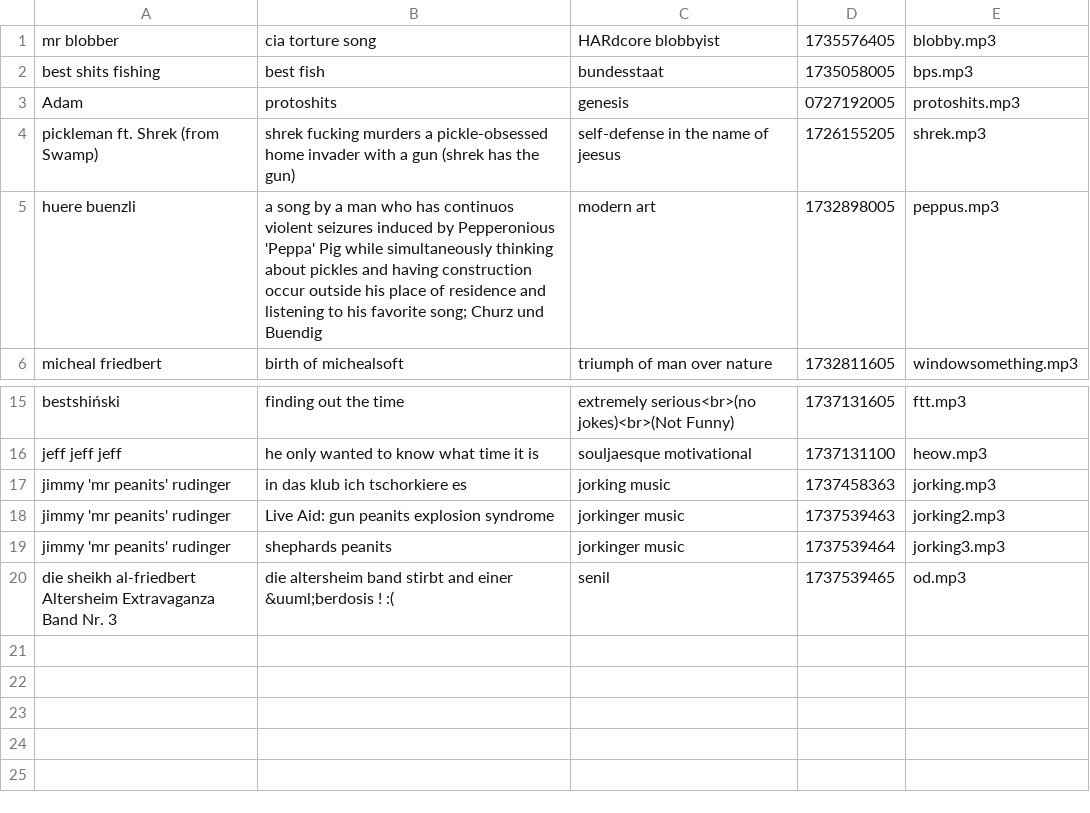
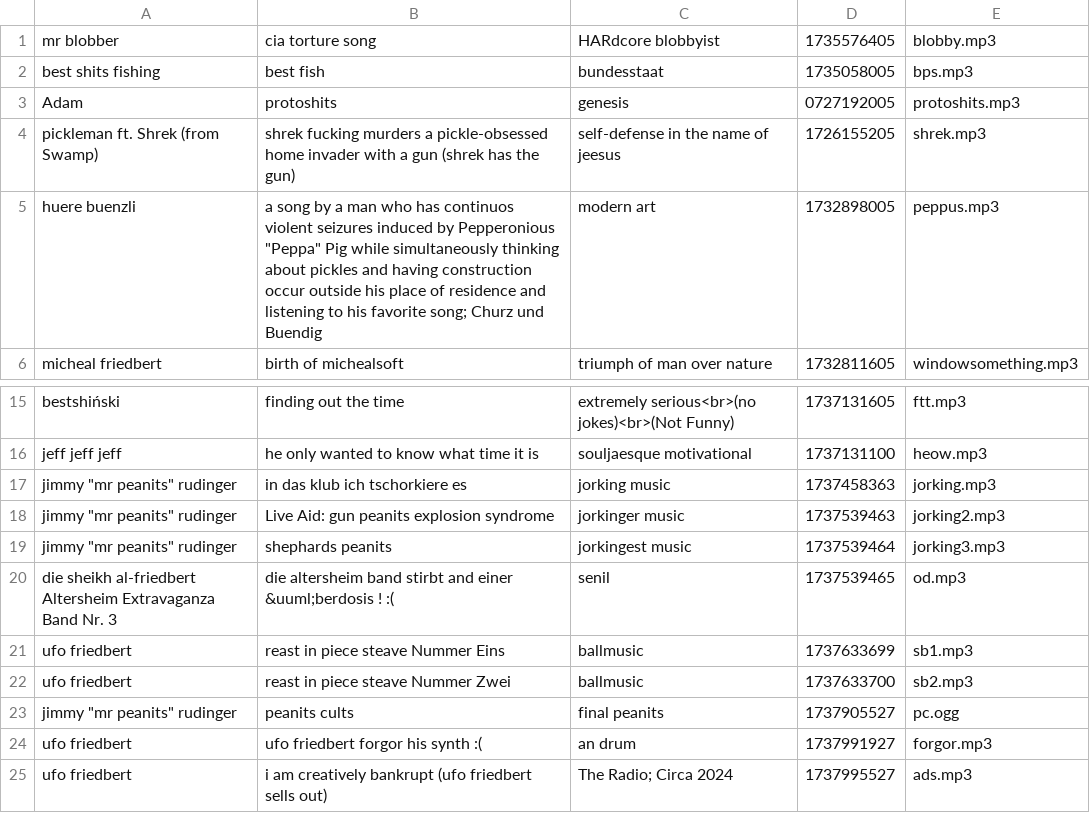
Before and after one commit to pla25cwd/website, a CSV file: bsmkhtml/data.csv, drawn as a sheet; only a part is shown, gaps mark what is left out; the diff names each change by its address in the sheet, - before the commit and + after, or states it on an @@ line.

```diff
--- a/bsmkhtml/data.csv
+++ b/bsmkhtml/data.csv
-B5: …by Pepperonious 'Peppa' Pig while…
+B5: …by Pepperonious "Peppa" Pig while…
-A17:A19: jimmy 'mr peanits' rudinger
+A17:A19: jimmy "mr peanits" rudinger
-C19: jorkinger music
+C19: jorkingest music
+row 21: ufo friedbert | reast in piece steave Nummer Eins | ballmusic | 1737633699 | sb1.mp3
+row 22: ufo friedbert | reast in piece steave Nummer Zwei | ballmusic | 1737633700 | sb2.mp3
+row 23: jimmy "mr peanits" rudinger | peanits cults | final peanits | 1737905527 | pc.ogg
+row 24: ufo friedbert | ufo friedbert forgor his synth :( | an drum | 1737991927 | forgor.mp3
+row 25: ufo friedbert | i am creatively bankrupt (ufo friedbert sells out) | The Radio; Circa 2024 | 1737995527 | ads.mp3
```
Also changed, not shown: 14 other files.
